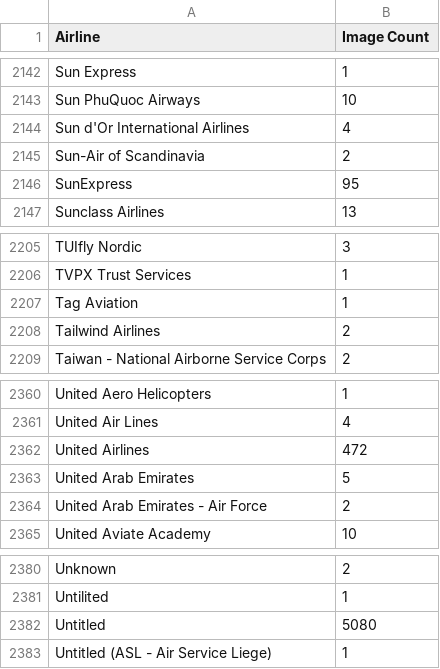
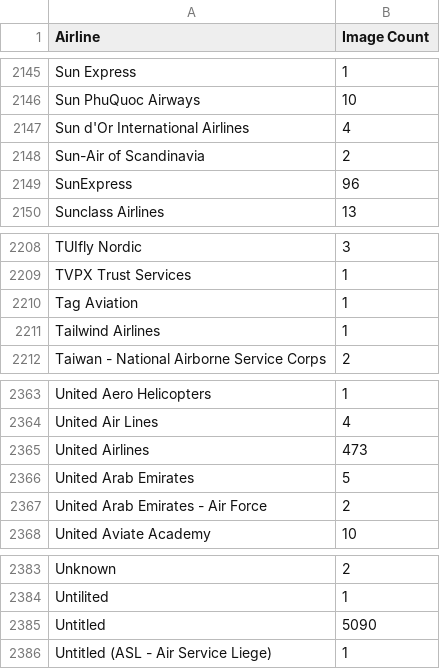
Before and after one commit to Kasawakoku/Bruce-Qiu-APS360-Project, a CSV file: Data/counts_airlines.csv (was airline_counts.csv), drawn as a sheet; only a part is shown, gaps mark what is left out; the diff covers the shown part only.

```diff
--- a/airline_counts.csv
+++ b/Data/counts_airlines.csv
@@ -2145,3 +2148,3 @@ Sun d'Or International Airlines,4
 Sun-Air of Scandinavia,2
-SunExpress,95
+SunExpress,96
 Sunclass Airlines,13
@@ -2207,3 +2210,3 @@ TVPX Trust Services,1
 Tag Aviation,1
-Tailwind Airlines,2
+Tailwind Airlines,1
 Taiwan - National Airborne Service Corps,2
@@ -2361,3 +2364,3 @@ United Aero Helicopters,1
 United Air Lines,4
-United Airlines,472
+United Airlines,473
 United Arab Emirates,5
@@ -2381,3 +2384,3 @@ Unknown,2
 Untilited,1
-Untitled,5080
+Untitled,5090
 Untitled (ASL - Air Service Liege),1
```
Also changed, not shown: 3 added rows and 8 edited cells elsewhere in this file, 18 other files.
